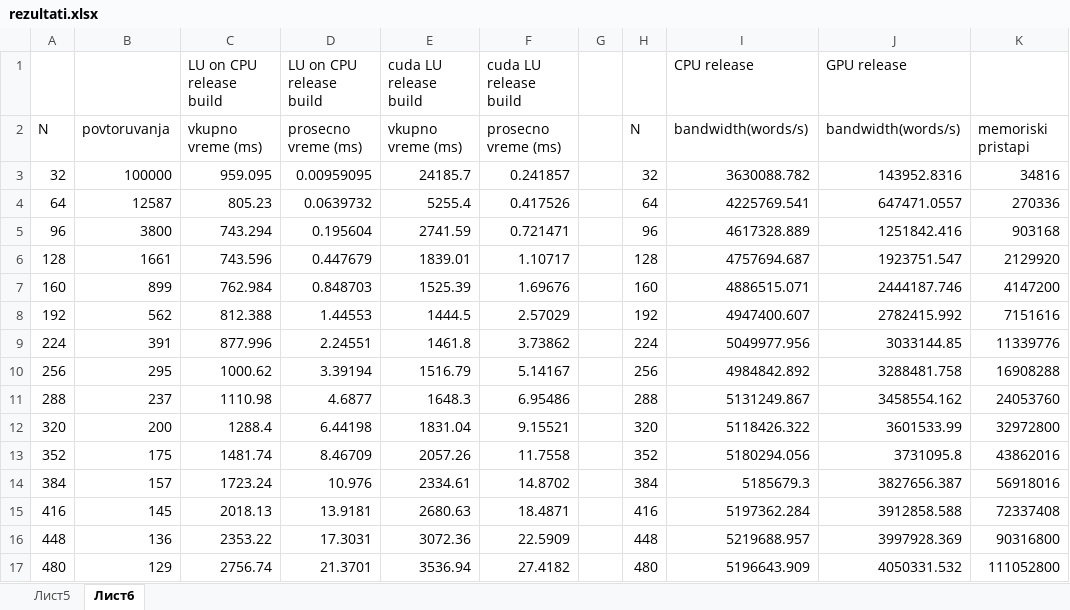
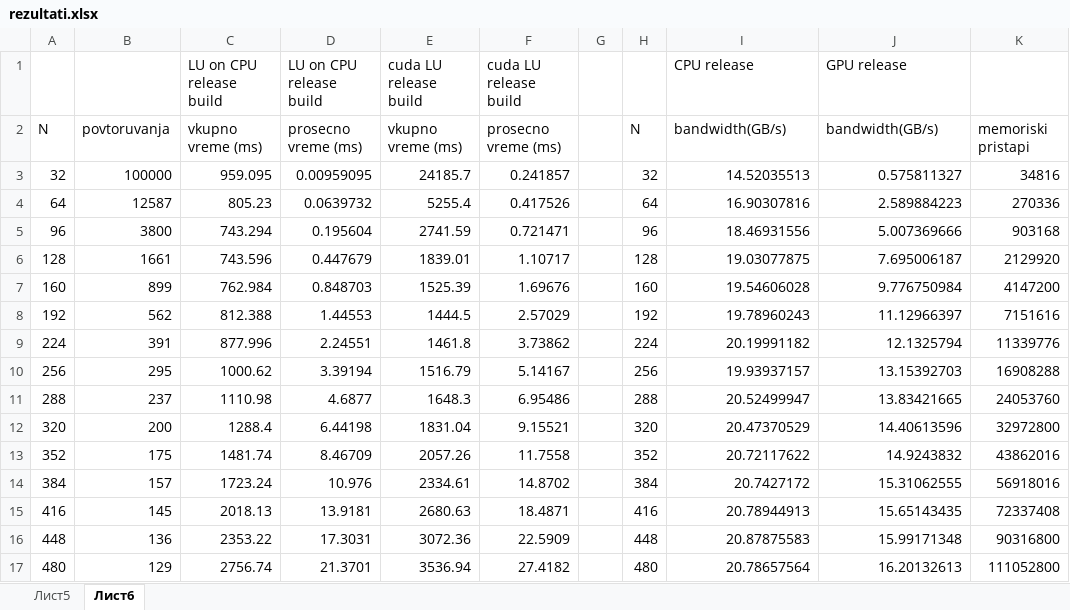
Before and after one commit to dimztimz/cuda, an Excel workbook: luDecomposition/rezultati.xlsx, sheet Лист6, drawn as a sheet; only a part is shown; values as stored, in another font and other column widths than the file's, no borders; charts and pictures not drawn; the diff covers the shown part only; the diff names each change by its address in the sheet, - before the commit and + after, or states it on an @@ line.

Commit message:
Ispraveni presmetkite za bandwidth vo LU.

```diff
--- a/luDecomposition/rezultati.xlsx (sheet Лист6)
+++ b/luDecomposition/rezultati.xlsx (sheet Лист6)
-I2: bandwidth(words/s)
+I2: bandwidth(GB/s)
-J2: bandwidth(words/s)
+J2: bandwidth(GB/s)
-I3: 3630088.782
+I3: 14.52035513
-J3: 143952.8316
+J3: 0.575811327
-I4: 4225769.541
+I4: 16.90307816
-J4: 647471.0557
+J4: 2.589884223
-I5: 4617328.889
+I5: 18.46931556
-J5: 1251842.416
+J5: 5.007369666
-I6: 4757694.687
+I6: 19.03077875
-J6: 1923751.547
+J6: 7.695006187
-I7: 4886515.071
+I7: 19.54606028
-J7: 2444187.746
+J7: 9.776750984
-I8: 4947400.607
+I8: 19.78960243
-J8: 2782415.992
+J8: 11.12966397
-I9: 5049977.956
+I9: 20.19991182
-J9: 3033144.85
+J9: 12.1325794
-I10: 4984842.892
+I10: 19.93937157
-J10: 3288481.758
+J10: 13.15392703
-I11: 5131249.867
+I11: 20.52499947
-J11: 3458554.162
+J11: 13.83421665
-I12: 5118426.322
+I12: 20.47370529
-J12: 3601533.99
+J12: 14.40613596
-I13: 5180294.056
+I13: 20.72117622
-J13: 3731095.8
+J13: 14.9243832
-I14: 5185679.3
+I14: 20.7427172
-J14: 3827656.387
+J14: 15.31062555
-I15: 5197362.284
+I15: 20.78944913
-J15: 3912858.588
+J15: 15.65143435
-I16: 5219688.957
+I16: 20.87875583
-J16: 3997928.369
+J16: 15.99171348
-I17: 5196643.909
+I17: 20.78657564
-J17: 4050331.532
+J17: 16.20132613
```
Also changed, not shown: 100 edited cells elsewhere in this sheet, sheet Лист5, charts or pictures, 1 other file.
